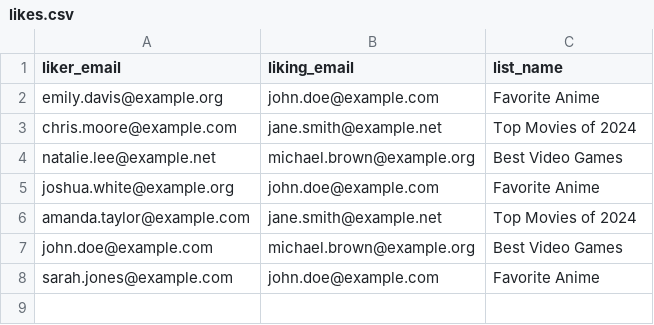
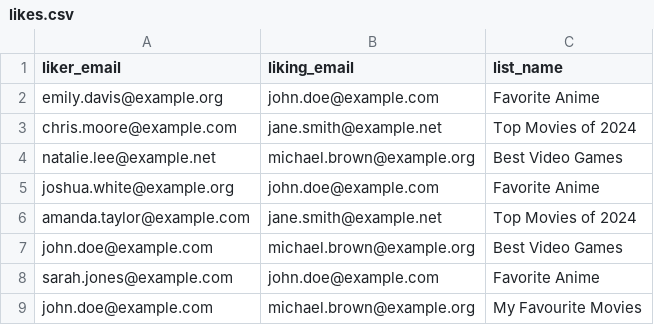
Before and after one commit to nandanjp/based-ten, a CSV file: src/db/sample-data/likes.csv, drawn as a sheet.

```diff
--- a/src/db/sample-data/likes.csv
+++ b/src/db/sample-data/likes.csv
@@ -8 +8,2 @@ john.doe@example.com,michael.brown@example.org,Best Video Games
 sarah.jones@example.com,john.doe@example.com,Favorite Anime
+john.doe@example.com,michael.brown@example.org,My Favourite Movies
```
Also changed, not shown: src/db/sample-data/list-items.csv, src/db/sample-data/movies.csv, 5 other files.
